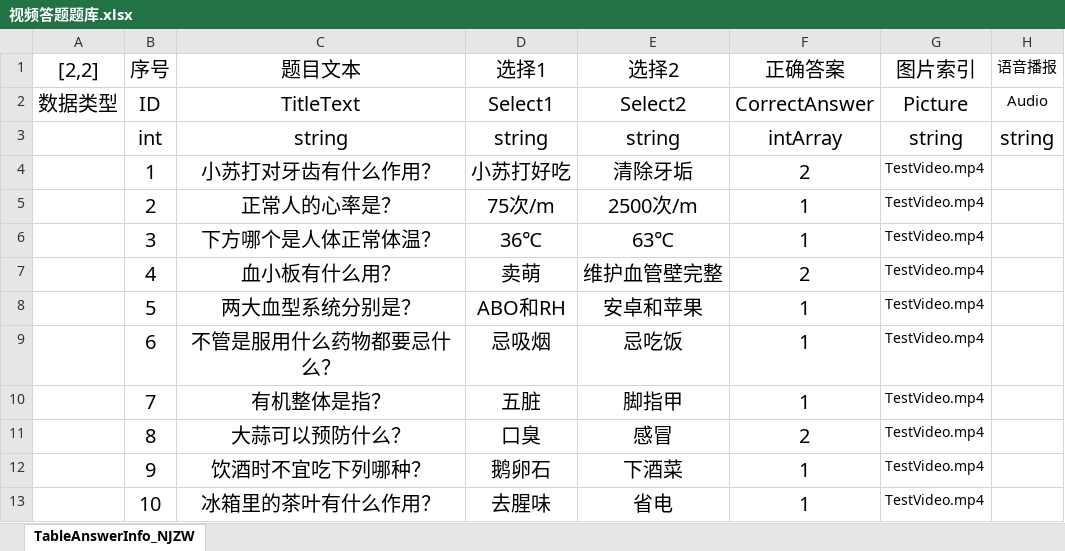
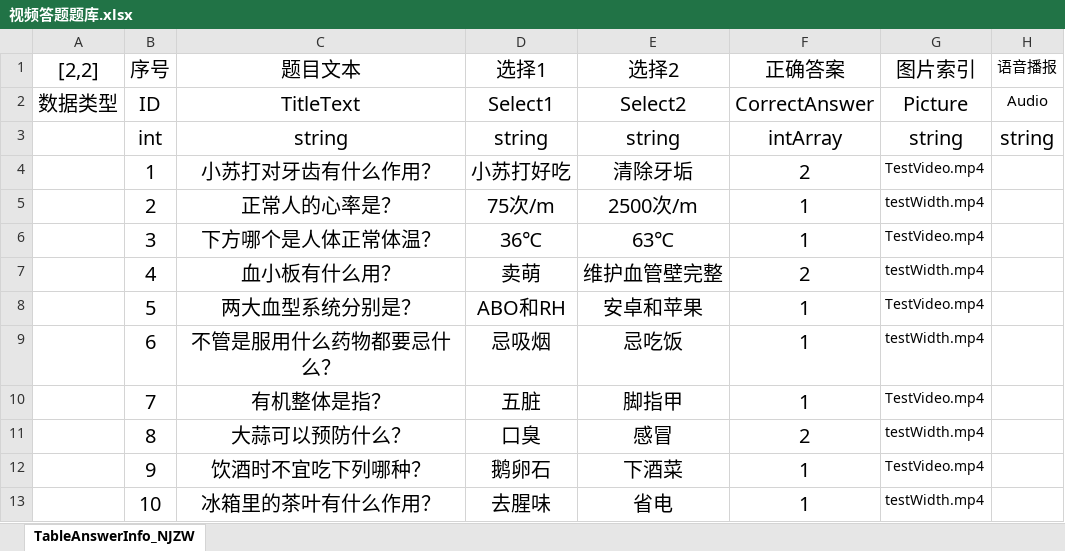
Before and after one commit to Shyf258/AnswerGame, an Excel workbook: Client/Table/Level/视频答题题库.xlsx, sheet TableAnswerInfo_NJZW, drawn as a sheet; values as stored, in another font and other column widths than the file's, no borders; the diff names each change by its address in the sheet, - before the commit and + after, or states it on an @@ line.

```diff
--- a/Client/Table/Level/视频答题题库.xlsx (sheet TableAnswerInfo_NJZW)
+++ b/Client/Table/Level/视频答题题库.xlsx (sheet TableAnswerInfo_NJZW)
-G5 (图片索引): TestVideo.mp4
+G5 (图片索引): testWidth.mp4
-G7 (图片索引): TestVideo.mp4
+G7 (图片索引): testWidth.mp4
-G9 (图片索引): TestVideo.mp4
+G9 (图片索引): testWidth.mp4
-G11 (图片索引): TestVideo.mp4
+G11 (图片索引): testWidth.mp4
-G13 (图片索引): TestVideo.mp4
+G13 (图片索引): testWidth.mp4
```
Also changed, not shown: 3 other files.
